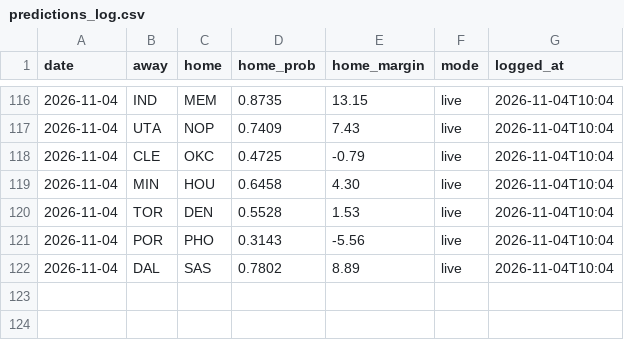
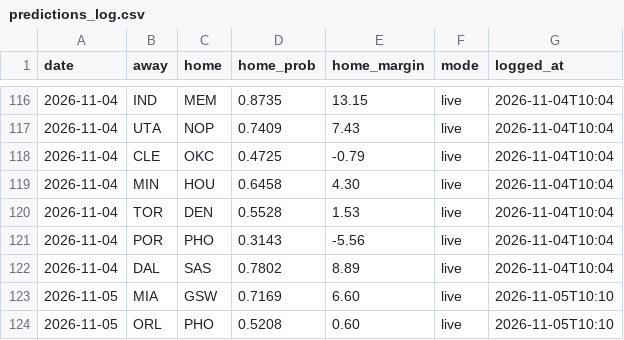
Before and after one commit to sreekeyyunni/nba-ledger-se, a CSV file: pipeline/outputs/predictions_log.csv, drawn as a sheet; only a part is shown, gaps mark what is left out.

```diff
--- a/pipeline/outputs/predictions_log.csv
+++ b/pipeline/outputs/predictions_log.csv
@@ -122 +122,3 @@ date,away,home,home_prob,home_margin,mode,logged_at
 2026-11-04,DAL,SAS,0.7802,8.89,live,2026-11-04T10:04
+2026-11-05,MIA,GSW,0.7169,6.60,live,2026-11-05T10:10
+2026-11-05,ORL,PHO,0.5208,0.60,live,2026-11-05T10:10
```
Also changed, not shown: data/contract_value.csv, data/predictions.csv, 6 other files.
